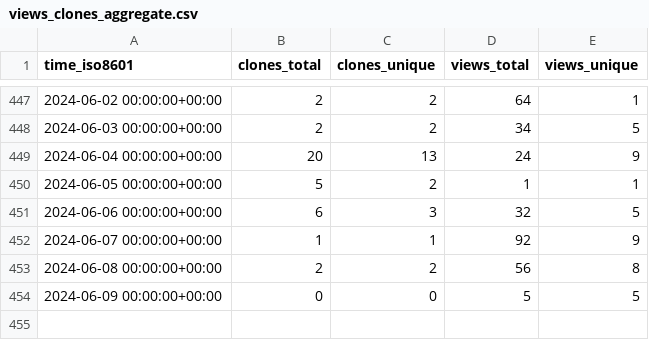
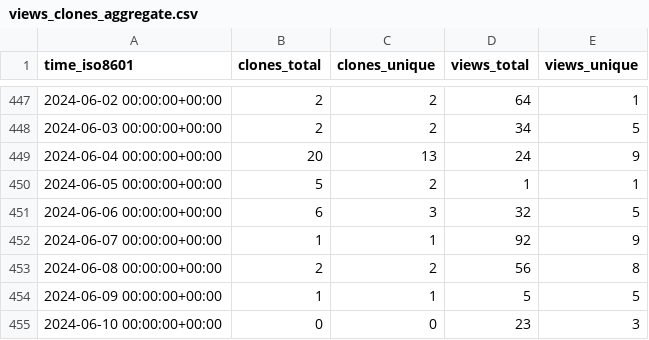
Before and after one commit to jiyuuchc/lacss, a CSV file: jiyuuchc/lacss/ghrs-data/views_clones_aggregate.csv, drawn as a sheet; only a part is shown, gaps mark what is left out.

```diff
--- a/jiyuuchc/lacss/ghrs-data/views_clones_aggregate.csv
+++ b/jiyuuchc/lacss/ghrs-data/views_clones_aggregate.csv
@@ -453,2 +453,3 @@ time_iso8601,clones_total,clones_unique,views_total,views_unique
 2024-06-08 00:00:00+00:00,2,2,56,8
-2024-06-09 00:00:00+00:00,0,0,5,5
+2024-06-09 00:00:00+00:00,1,1,5,5
+2024-06-10 00:00:00+00:00,0,0,23,3
```
Also changed, not shown: 1 other file.
